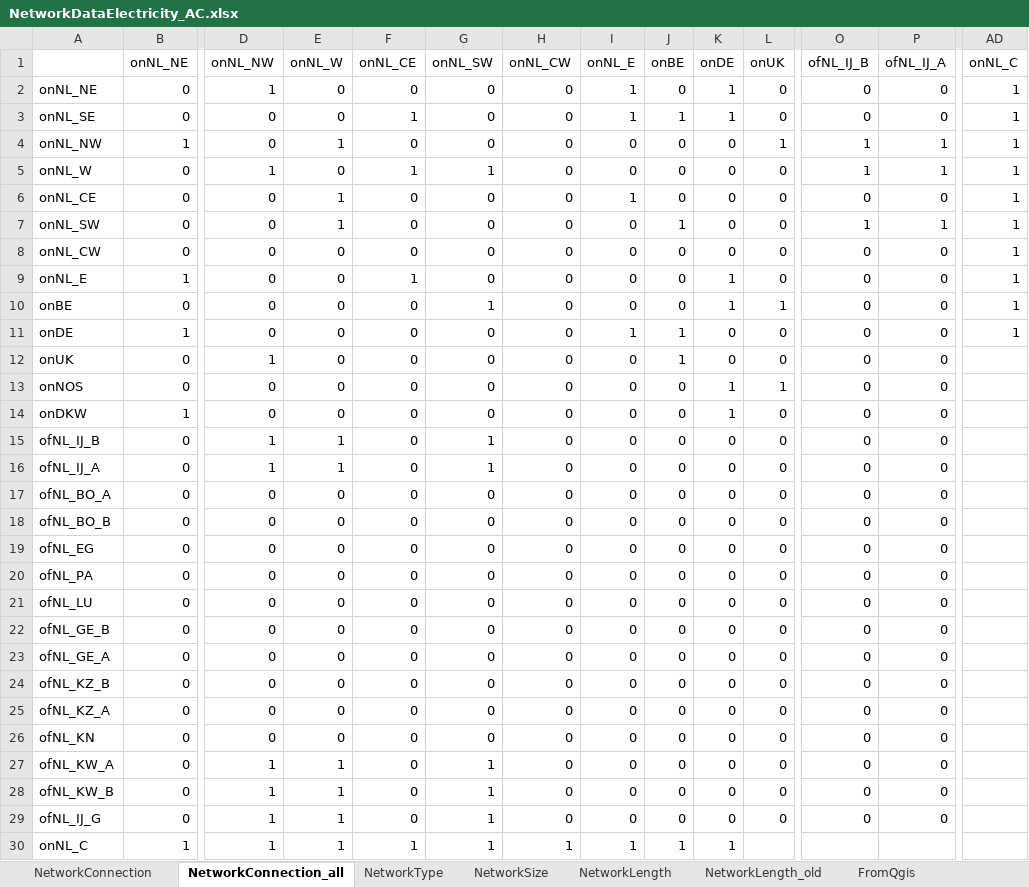
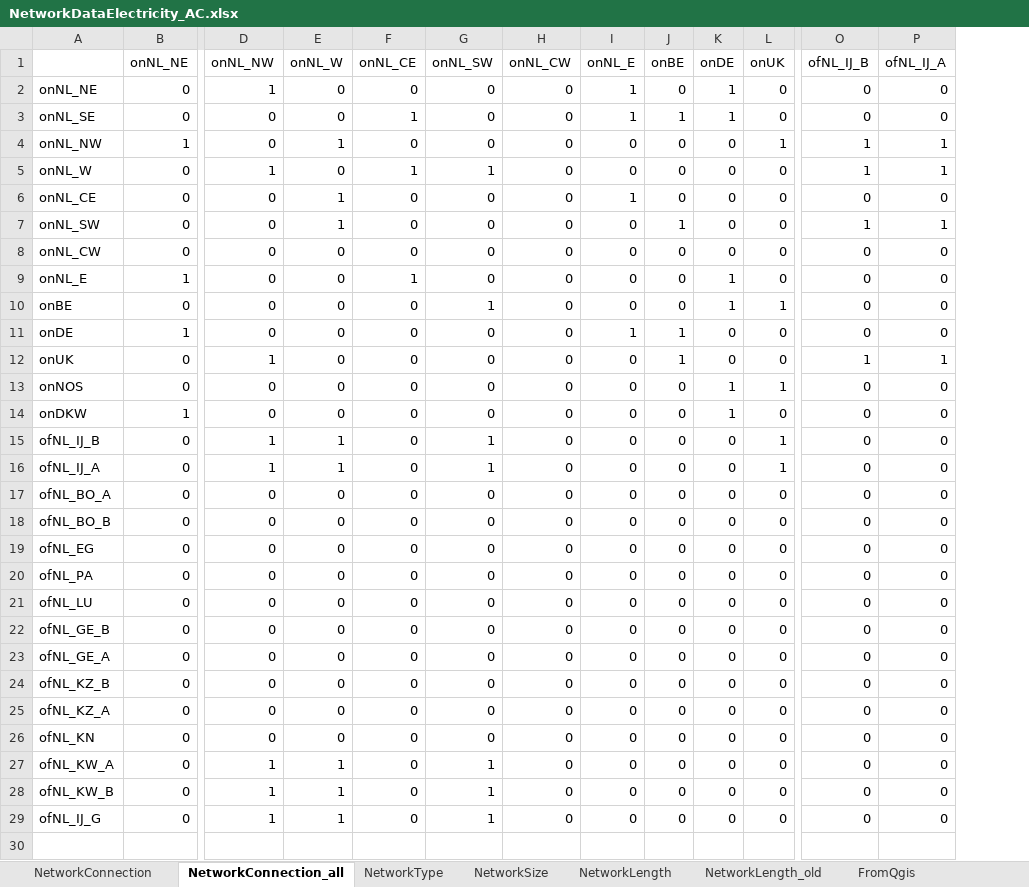
Before and after one commit to UU-ER/AdOpT-NET0, an Excel workbook: cases/NorthSea_v2/Networks/NetworkDataElectricity_AC.xlsx, sheet NetworkConnection_all, drawn as a sheet; only a part is shown, gaps mark what is left out; values as stored, in another font and other column widths than the file's, no borders; conditional formats not drawn; rows hold the shown columns only; the diff names each change by its address in the sheet, - before the commit and + after, or states it on an @@ line.

Commit message:
Data update

```diff
--- a/cases/NorthSea_v2/Networks/NetworkDataElectricity_AC.xlsx (sheet NetworkConnection_all)
+++ b/cases/NorthSea_v2/Networks/NetworkDataElectricity_AC.xlsx (sheet NetworkConnection_all)
-column AD (onNL_C), rows 2-11: all 1
-O12 (ofNL_IJ_B): 0
+O12 (ofNL_IJ_B): 1
-P12 (ofNL_IJ_A): 0
+P12 (ofNL_IJ_A): 1
-L15:L16 (onUK): 0
+L15:L16 (onUK): 1
-row 30: onNL_C | 1 | 1 | 1 | 1 | 1 | 1 | 1 | 1 | 1
```
Also changed, not shown: cases/NorthSea_v2/Networks/NetworkDataElectricity_DC.xlsx, 9 other files.
